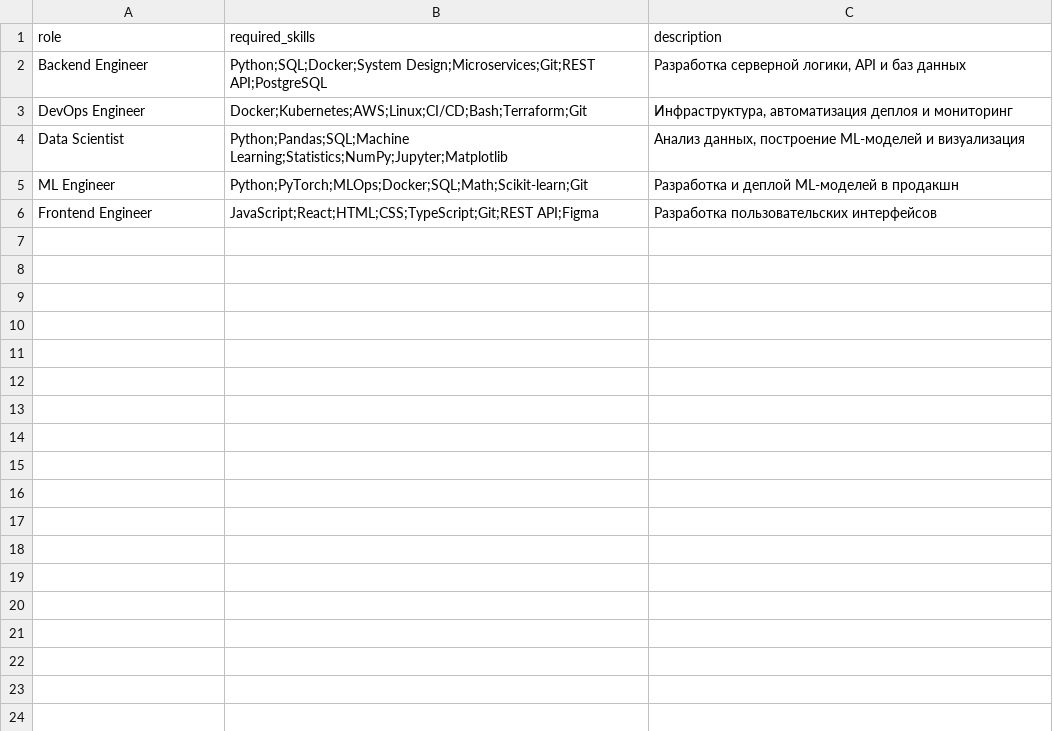
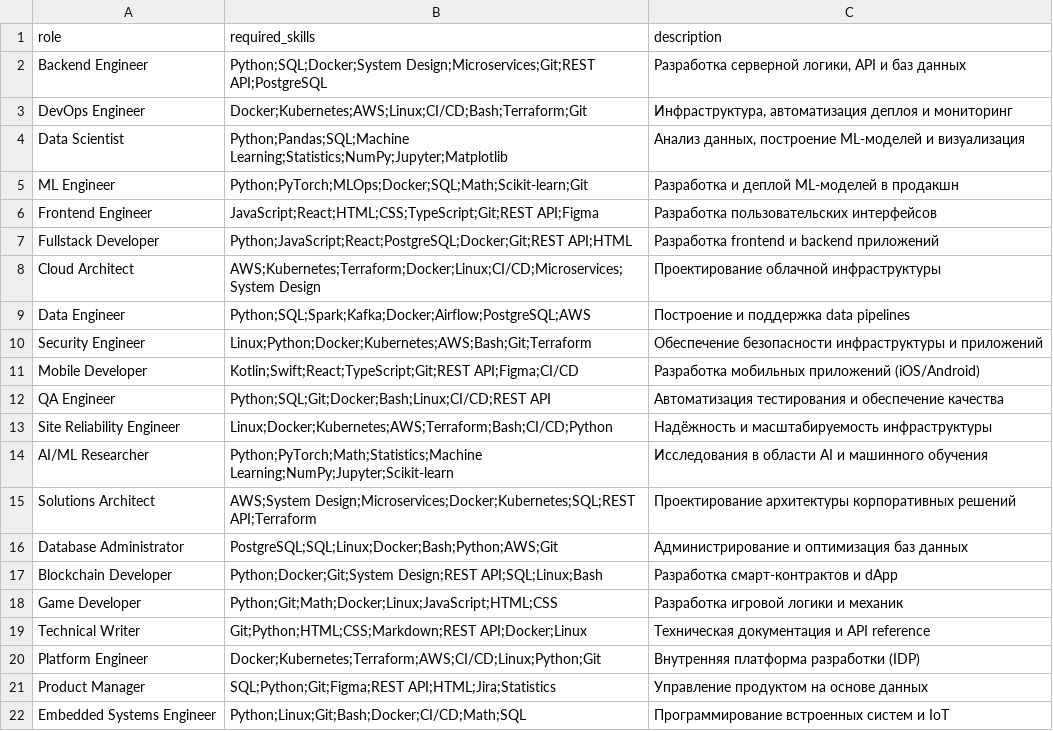
Before and after one commit to alydinus/Digital-Twin-Career-Engine, a CSV file: data/jobs.csv, drawn as a sheet.

Commit message:
Complete PDF requirements: LinkedIn parser, NotebookLM MCP bridge, Web Browsing, Live Coach, 21 roles, and Presentation

```diff
--- a/data/jobs.csv
+++ b/data/jobs.csv
@@ -6 +6,17 @@ ML Engineer,"Python;PyTorch;MLOps;Docker;SQL;Math;Scikit-learn;Git","Разра
 Frontend Engineer,"JavaScript;React;HTML;CSS;TypeScript;Git;REST API;Figma","Разработка пользовательских интерфейсов"
+Fullstack Developer,"Python;JavaScript;React;PostgreSQL;Docker;Git;REST API;HTML","Разработка frontend и backend приложений"
+Cloud Architect,"AWS;Kubernetes;Terraform;Docker;Linux;CI/CD;Microservices;System Design","Проектирование облачной инфраструктуры"
+Data Engineer,"Python;SQL;Spark;Kafka;Docker;Airflow;PostgreSQL;AWS","Построение и поддержка data pipelines"
+Security Engineer,"Linux;Python;Docker;Kubernetes;AWS;Bash;Git;Terraform","Обеспечение безопасности инфраструктуры и приложений"
+Mobile Developer,"Kotlin;Swift;React;TypeScript;Git;REST API;Figma;CI/CD","Разработка мобильных приложений (iOS/Android)"
+QA Engineer,"Python;SQL;Git;Docker;Bash;Linux;CI/CD;REST API","Автоматизация тестирования и обеспечение качества"
+Site Reliability Engineer,"Linux;Docker;Kubernetes;AWS;Terraform;Bash;CI/CD;Python","Надёжность и масштабируемость инфраструктуры"
+AI/ML Researcher,"Python;PyTorch;Math;Statistics;Machine Learning;NumPy;Jupyter;Scikit-learn","Исследования в области AI и машинного обучения"
+Solutions Architect,"AWS;System Design;Microservices;Docker;Kubernetes;SQL;REST API;Terraform","Проектирование архитектуры корпоративных решений"
+Database Administrator,"PostgreSQL;SQL;Linux;Docker;Bash;Python;AWS;Git","Администрирование и оптимизация баз данных"
+Blockchain Developer,"Python;Docker;Git;System Design;REST API;SQL;Linux;Bash","Разработка смарт-контрактов и dApp"
+Game Developer,"Python;Git;Math;Docker;Linux;JavaScript;HTML;CSS","Разработка игровой логики и механик"
+Technical Writer,"Git;Python;HTML;CSS;Markdown;REST API;Docker;Linux","Техническая документация и API reference"
+Platform Engineer,"Docker;Kubernetes;Terraform;AWS;CI/CD;Linux;Python;Git","Внутренняя платформа разработки (IDP)"
+Product Manager,"SQL;Python;Git;Figma;REST API;HTML;Jira;Statistics","Управление продуктом на основе данных"
+Embedded Systems Engineer,"Python;Linux;Git;Bash;Docker;CI/CD;Math;SQL","Программирование встроенных систем и IoT"
```
Also changed, not shown: 11 other files.
